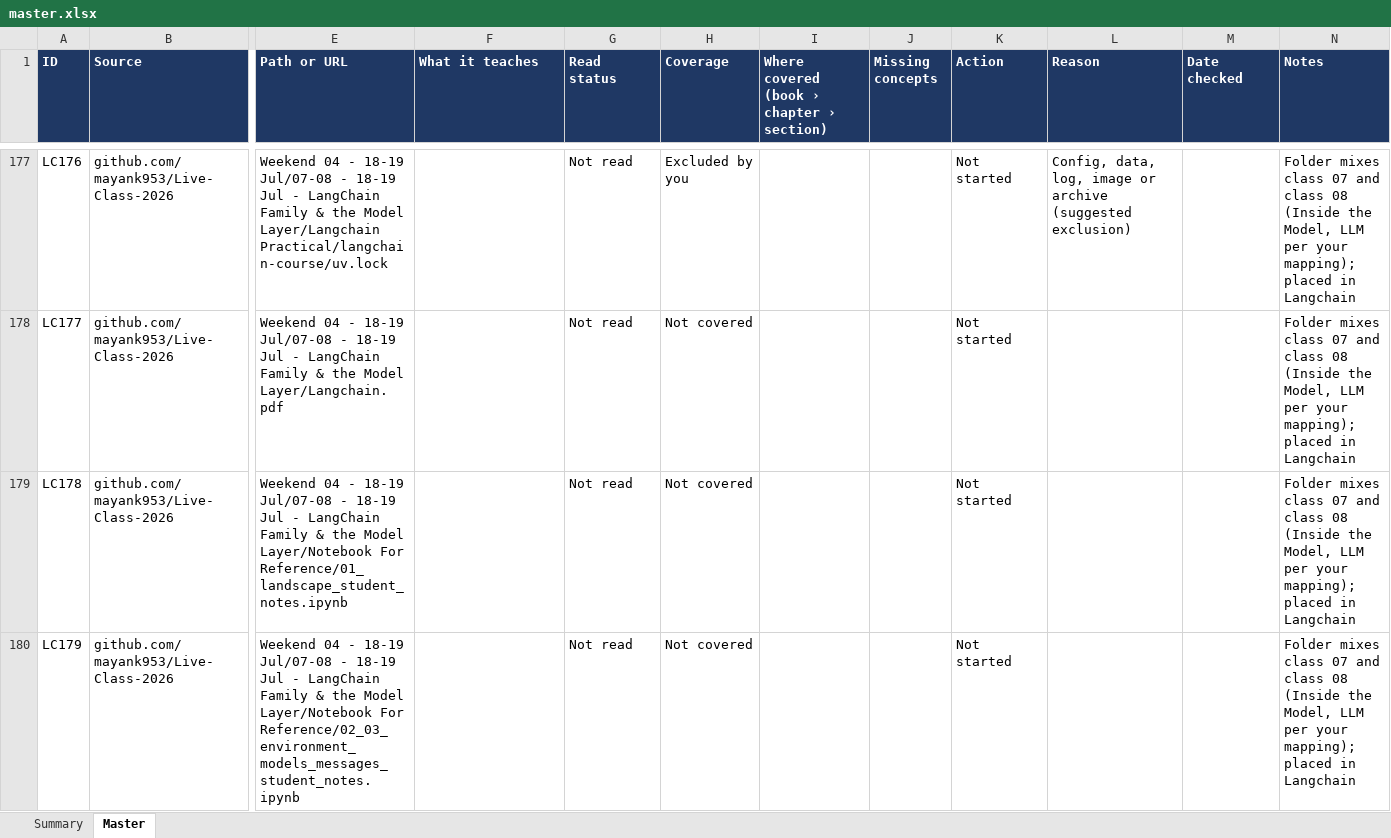
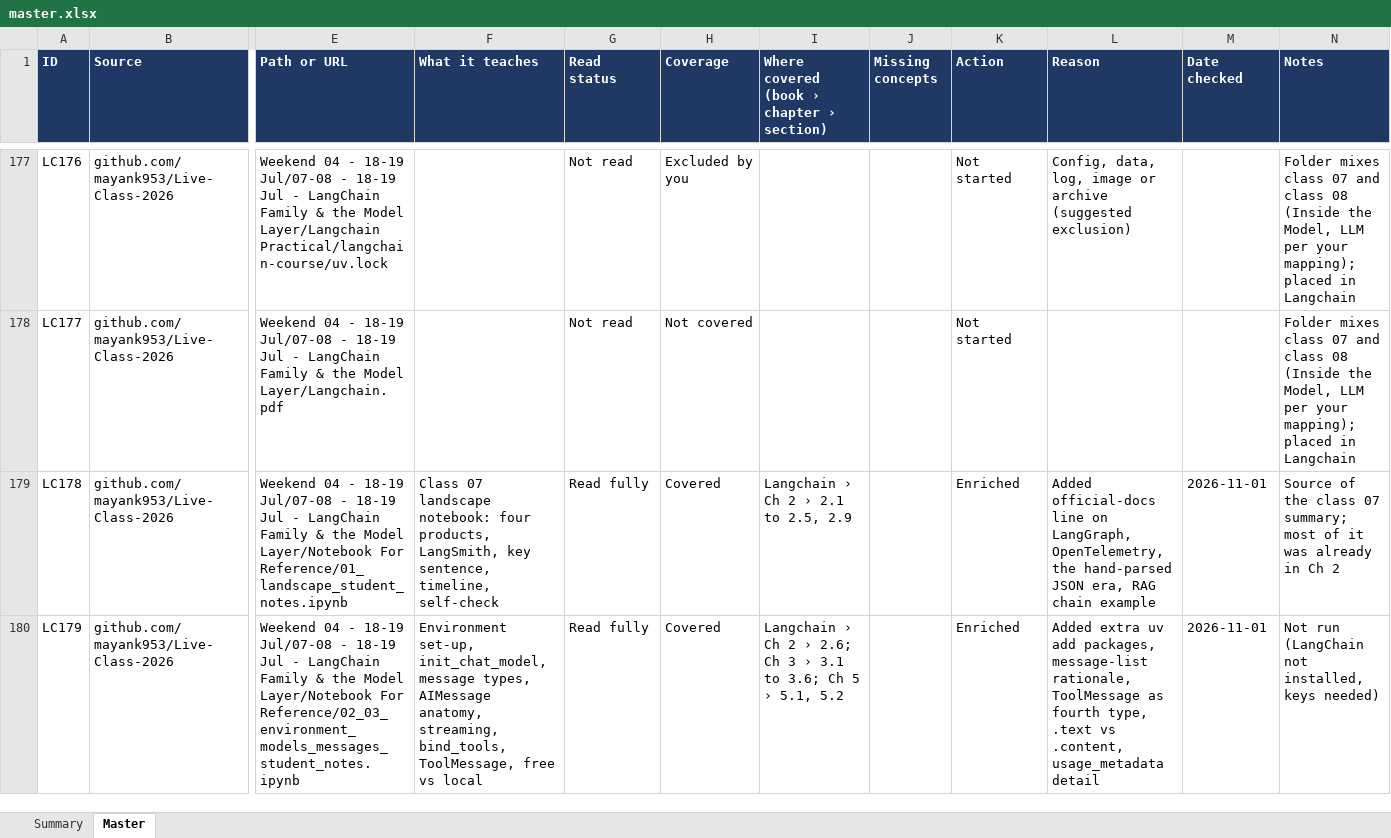
Before and after one commit to kiaanwankhede/MyNotes, an Excel workbook: master/master.xlsx, sheet Master, drawn as a sheet; only a part is shown, gaps mark what is left out; values as stored, in another font and other column widths than the file's, no borders; charts and pictures not drawn; the diff covers the shown part only; the diff names each change by its address in the sheet, - before the commit and + after, or states it on an @@ line.

```diff
--- a/master/master.xlsx (sheet Master)
+++ b/master/master.xlsx (sheet Master)
-F179 (What it teaches): (empty)
+F179 (What it teaches): Class 07 landscape notebook: four products, LangSmith, key sentence, timeline, self-check
-G179:G180 (Read status): Not read
+G179:G180 (Read status): Read fully
-H179:H180 (Coverage): Not covered
+H179:H180 (Coverage): Covered
-I179: (empty)
+I179: Langchain › Ch 2 › 2.1 to 2.5, 2.9
-K179:K180 (Action): Not started
+K179:K180 (Action): Enriched
-L179 (Reason): (empty)
+L179 (Reason): Added official-docs line on LangGraph, OpenTelemetry, the hand-parsed JSON era, RAG chain example
-M179:M180 (Date checked): (empty)
+M179:M180 (Date checked): 2026-11-01
-N179 (Notes): Folder mixes class 07 and class 08 (Inside the Model, LLM per your mapping); placed in Langchain
+N179 (Notes): Source of the class 07 summary; most of it was already in Ch 2
-F180 (What it teaches): (empty)
+F180 (What it teaches): Environment set-up, init_chat_model, message types, AIMessage anatomy, streaming, bind_tools, ToolMessage, free vs local
-I180: (empty)
+I180: Langchain › Ch 2 › 2.6; Ch 3 › 3.1 to 3.6; Ch 5 › 5.1, 5.2
-L180 (Reason): (empty)
+L180 (Reason): Added extra uv add packages, message-list rationale, ToolMessage as fourth type, .text vs .content, usage_metadata detail
-N180 (Notes): Folder mixes class 07 and class 08 (Inside the Model, LLM per your mapping); placed in Langchain
+N180 (Notes): Not run (LangChain not installed, keys needed)
```
Also changed, not shown: 80 edited cells elsewhere in this sheet, sheet Summary, 4 other files.
